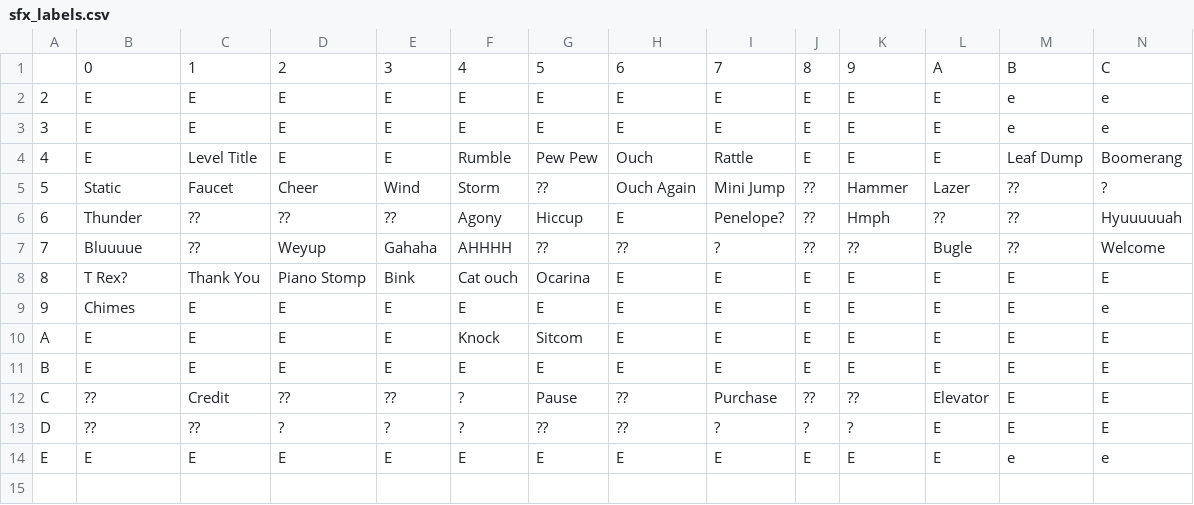
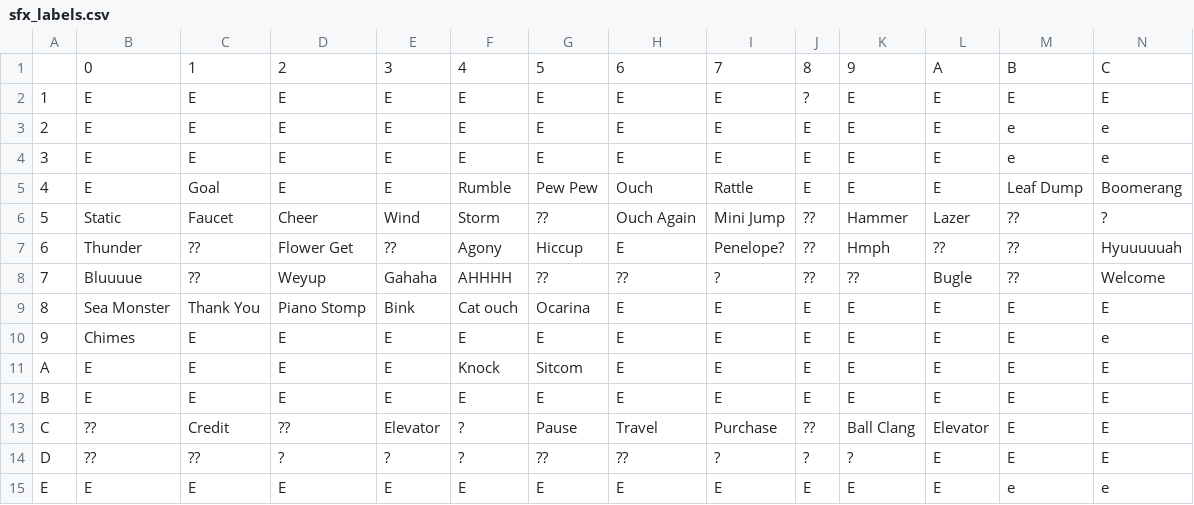
Before and after one commit to LorenVanderbilt/bj-plus, a CSV file: docs/sfx_labels.csv, drawn as a sheet; only a part is shown; addresses are those after the commit; rows hold the shown columns only; the diff names each change by its address in the sheet, - before the commit and + after, or states it on an @@ line.

```diff
--- a/docs/sfx_labels.csv
+++ b/docs/sfx_labels.csv
+row 2: 1 | E | E | E | E | E | E | E | E | ? | E | E | E | E
-C5: Level Title
+C5: Goal
-D7: ??
+D7: Flower Get
-B9: T Rex?
+B9: Sea Monster
-E13: ??
+E13: Elevator
-H13: ??
+H13: Travel
-K13: ??
+K13: Ball Clang
```
Also changed, not shown: 6 other files.
